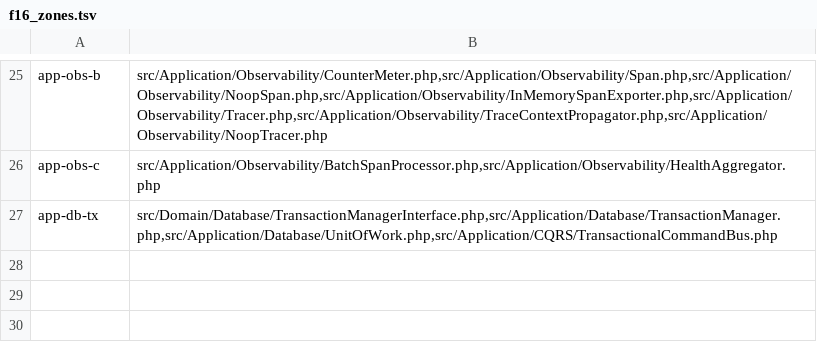
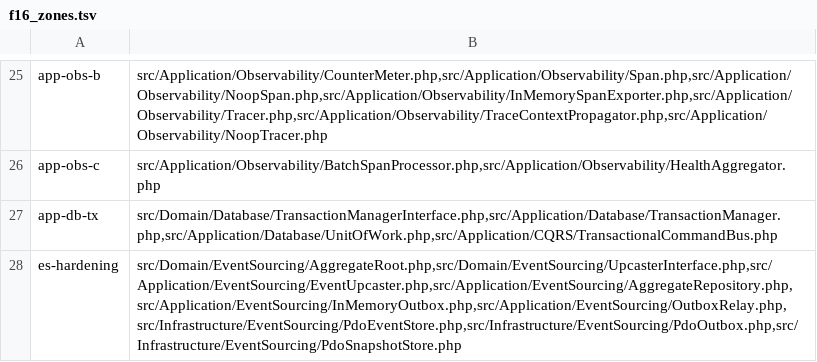
Before and after one commit to mbetixz/zef-framework, a TSV file: scripts/f16_zones.tsv, drawn as a sheet; only a part is shown, gaps mark what is left out.

Commit message:
feat(es): v2.23.0 Event Sourcing Hardening
Hardening for the ES replay-and-delivery pipeline:

- stream continuity guard: applyStored() requires exactly version+1,
  a gap/regression aborts replay with a fully-qualified corrupt-stream
  message (event id, expected/actual/aggregate version)
- snapshot regression guard (CAS): SnapshotStoreInterface forbids moving
  a snapshot backwards; InMemory + Pdo stores refuse older saves while
  same-version refresh stays idempotent
- outbox dead-letter requeue: OutboxStoreInterface::requeue() (pending
  again, attempts reset, last error preserved) + OutboxRelay
  ::requeueDeadLetters(limit=100); unknown ids, non-failed entries,
  negative timestamps and vanished entries are rejected explicitly
- PdoEventStore schema backstops: UNIQUE(event_id) + UNIQUE(global_sequence)
  so duplicate event identities and raced global-sequence assignment fail
  loudly (upgrade note: pre-2.23 deployments must add both indexes)
- event upcasting: UpcasterInterface (pure, identity-frozen) +
  EventUpcaster registry (per-type chains, rename chains compose up to a
  MAX_HOPS budget with cycle detection); AggregateRepository applies the
  registry during full and snapshot-seeded replay; find()/findOrFail()
  are now generic (template T of AggregateRoot)
- new canonical mutation zone es-hardening: MSI 96.10% / covered 96.28%
  over 538 mutants (floor 95), evidence committed
- ZefVersion 2.23.0 + CHANGELOG-v2.23.0.md + README row

Gate: phpunit 2317 (5 skip), phpstan 0, cs-fixer 0, phpcs 0, rector 0,
deptrac 0, lint 583/0, self-test 501/501, stan-ratchet OK, zones ratchet OK

```diff
--- a/scripts/f16_zones.tsv
+++ b/scripts/f16_zones.tsv
@@ -27 +27,2 @@ app-obs-c|src/Application/Observability/BatchSpanProcessor.php,src/Application/O
 app-db-tx|src/Domain/Database/TransactionManagerInterface.php,src/Application/Database/TransactionManager.php,src/Application/Database/UnitOfWork.php,src/Application/CQRS/TransactionalCommandBus.php
+es-hardening|src/Domain/EventSourcing/AggregateRoot.php,src/Domain/EventSourcing/UpcasterInterface.php,src/Application/EventSourcing/EventUpcaster.php,src/Application/EventSourcing/AggregateRepository.php,src/Application/EventSourcing/InMemoryOutbox.php,src/Application/EventSourcing/OutboxRelay.php,src/Infrastructure/EventSourcing/PdoEventStore.php,src/Infrastructure/EventSourcing/PdoOutbox.php,src/Infrastructure/EventSourcing/PdoSnapshotStore.php
```
Also changed, not shown: docs/mutation/baseline.tsv, docs/mutation/zones.tsv, 23 other files.
